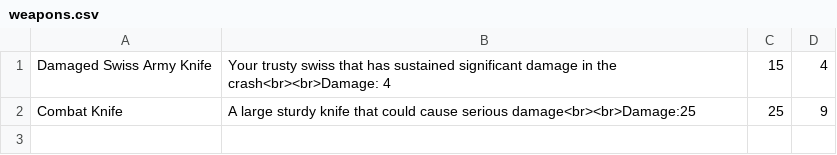
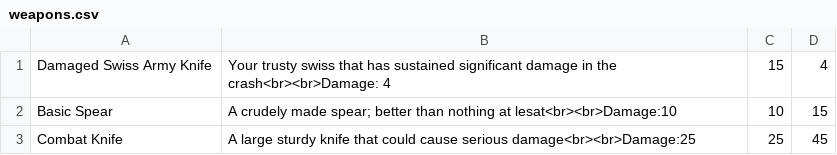
Before and after one commit to jackburt12/Python-Game-Project, a CSV file: resources/weapons.csv, drawn as a sheet.

```diff
--- a/resources/weapons.csv
+++ b/resources/weapons.csv
@@ -1,2 +1,3 @@
 Damaged Swiss Army Knife,Your trusty swiss that has sustained significant damage in the crash<br><br>Damage: 4,15,4
-Combat Knife,A large sturdy knife that could cause serious damage<br><br>Damage:25,25,9
+Basic Spear,A crudely made spear; better than nothing at lesat<br><br>Damage:10,10,15
+Combat Knife,A large sturdy knife that could cause serious damage<br><br>Damage:25,25,45
```
Also changed, not shown: 10 other files.
